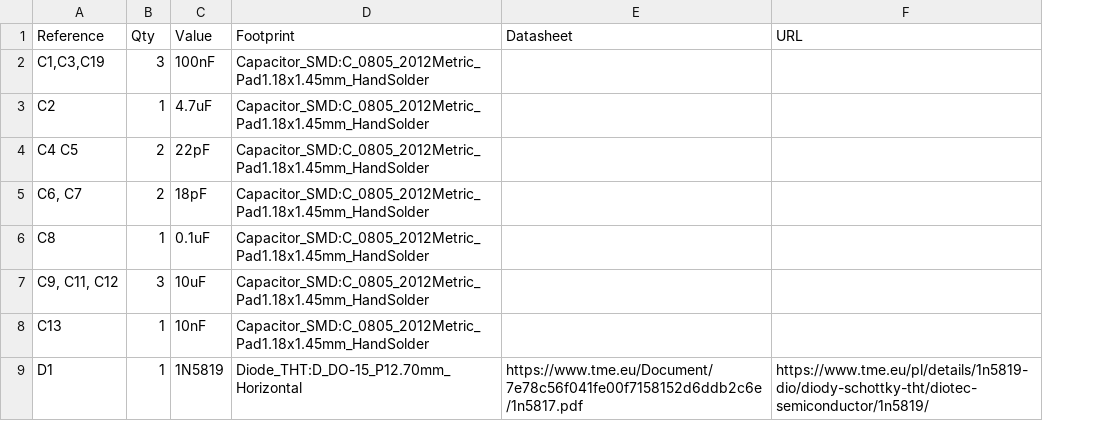
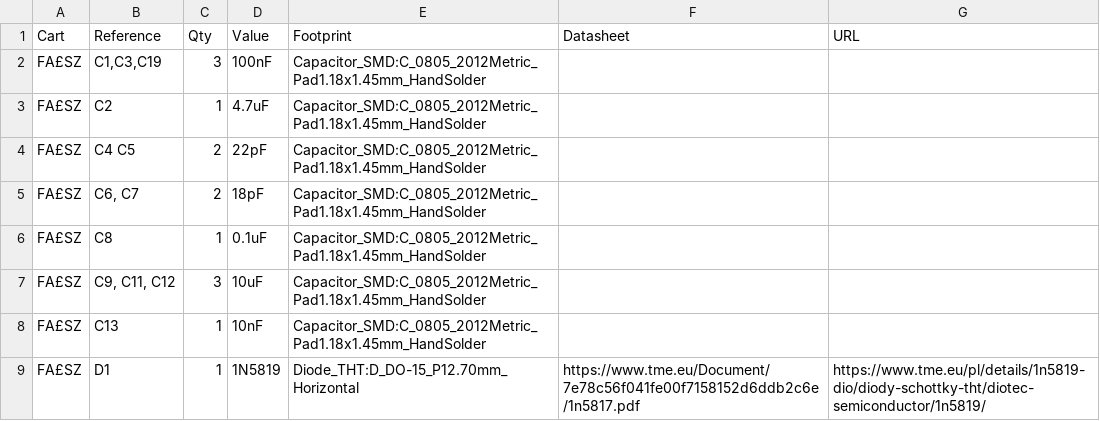
Before and after one commit to Equerm8/stm32-clone, a CSV file: stm32 clone/components.csv, drawn as a sheet; only a part is shown; the diff names each change by its address in the sheet, - before the commit and + after, or states it on an @@ line.

```diff
--- a/stm32 clone/components.csv
+++ b/stm32 clone/components.csv
+column A (Cart), rows 2-9: all FA£SZ
```
Also changed, not shown: 1 other file.
